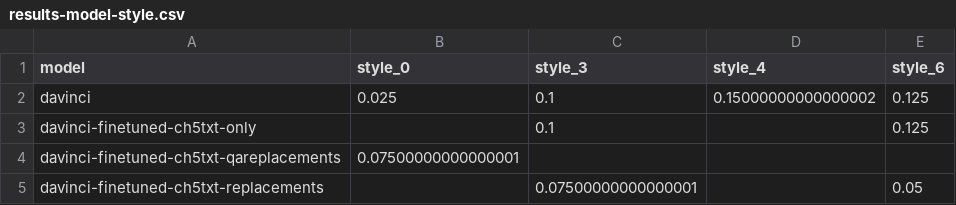
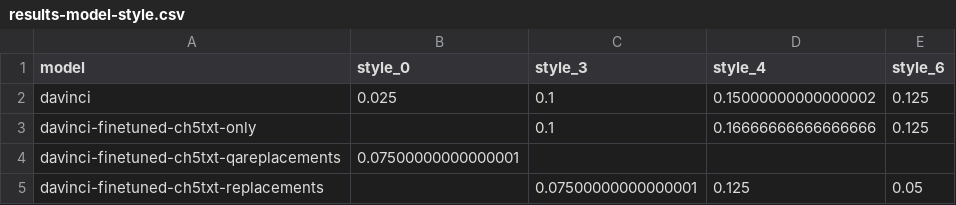
Before and after one commit to alysawyer/one-textbook, a CSV file: eval-model-pt3/charts-graphs-ch5/results-model-style.csv, drawn as a sheet.

Commit message:
more ch5 result

```diff
--- a/eval-model-pt3/charts-graphs-ch5/results-model-style.csv
+++ b/eval-model-pt3/charts-graphs-ch5/results-model-style.csv
@@ -2,4 +2,4 @@ model,style_0,style_3,style_4,style_6
 davinci,0.025,0.1,0.15000000000000002,0.125
-davinci-finetuned-ch5txt-only,,0.1,,0.125
+davinci-finetuned-ch5txt-only,,0.1,0.16666666666666666,0.125
 davinci-finetuned-ch5txt-qareplacements,0.07500000000000001,,,
-davinci-finetuned-ch5txt-replacements,,0.07500000000000001,,0.05
+davinci-finetuned-ch5txt-replacements,,0.07500000000000001,0.125,0.05
```
Also changed, not shown: 13 other files.
